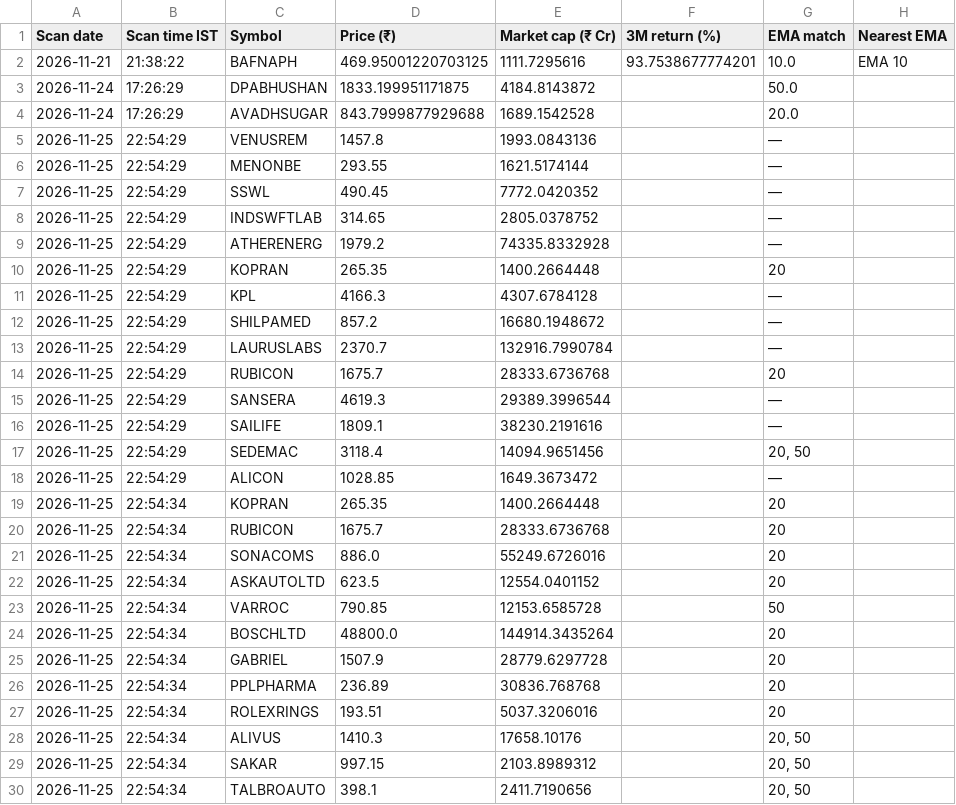
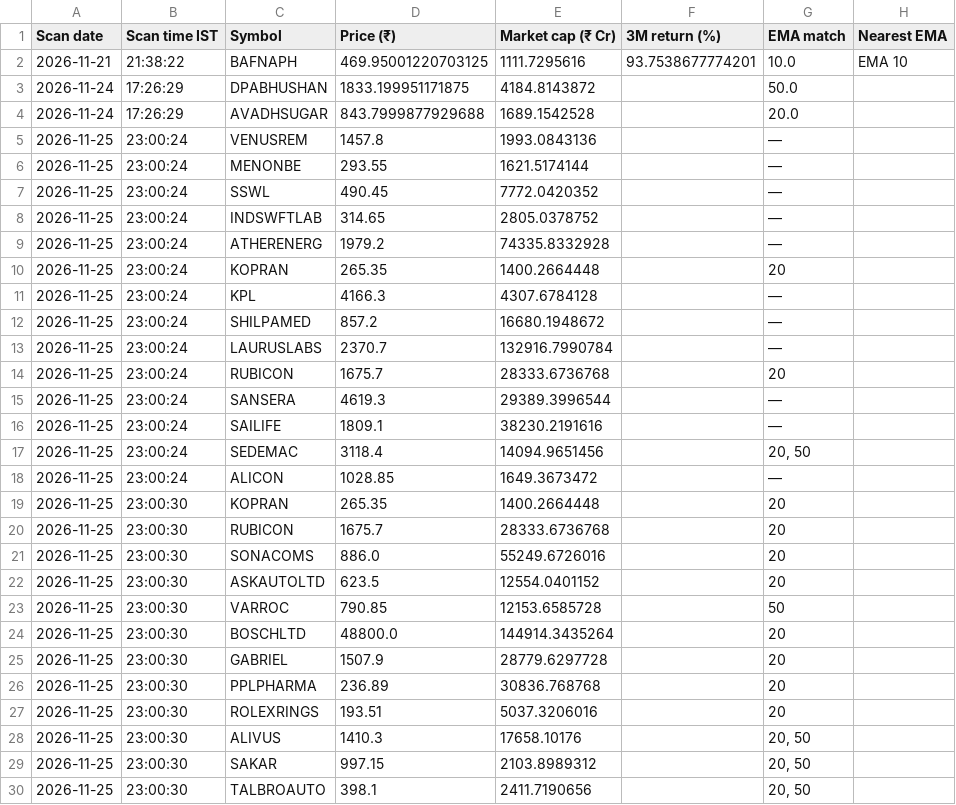
Before and after one commit to enamzafar2-beep/nse-stock-screener, a CSV file: daily_scan_results.csv, drawn as a sheet; only a part is shown; the diff names each change by its address in the sheet, - before the commit and + after, or states it on an @@ line.

```diff
--- a/daily_scan_results.csv
+++ b/daily_scan_results.csv
-B5:B18 (Scan time IST): 22:54:29
+B5:B18 (Scan time IST): 23:00:24
-B19:B30 (Scan time IST): 22:54:34
+B19:B30 (Scan time IST): 23:00:30
```
Also changed, not shown: 2 other files.
